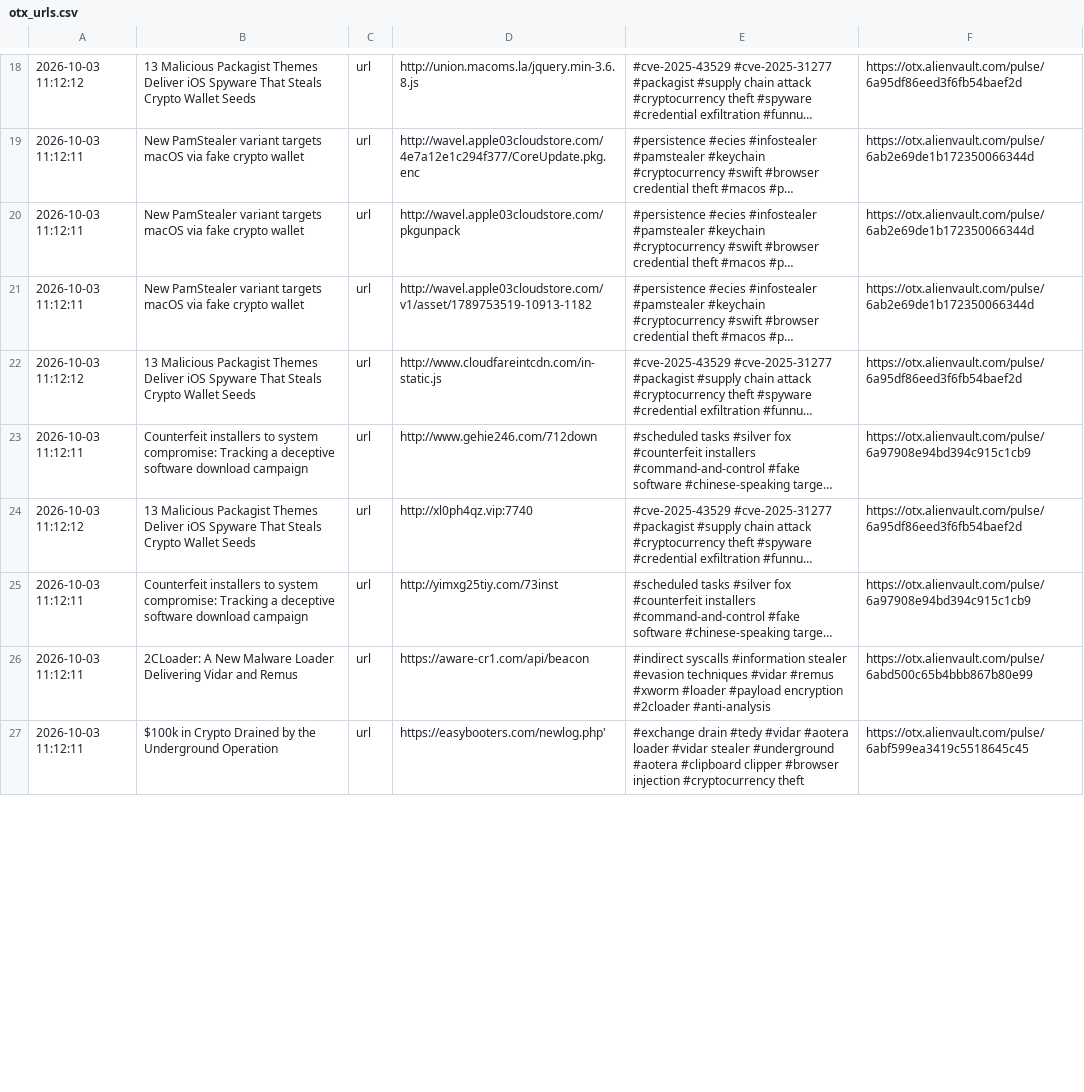
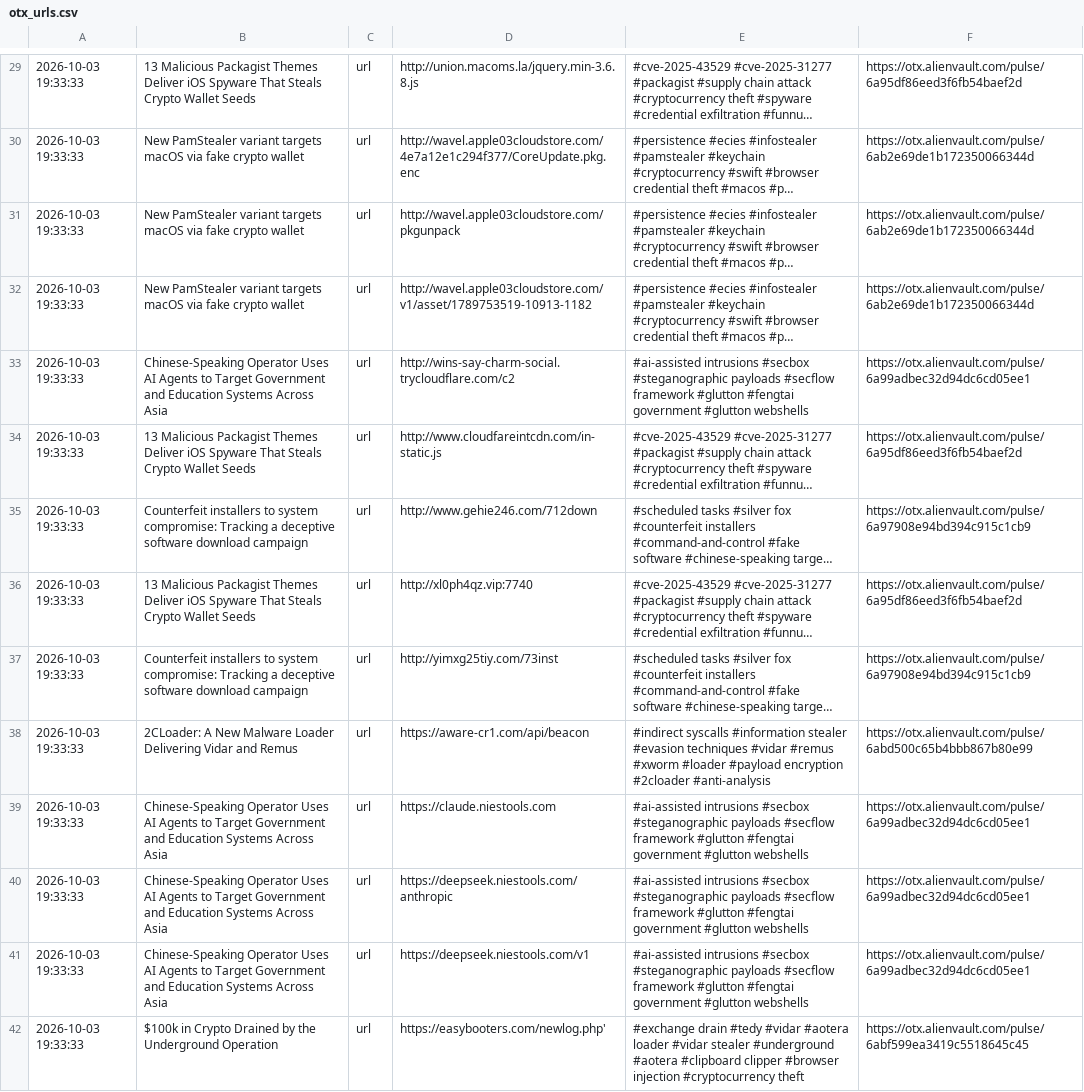
Before and after one commit to 0xShun/Threat-Intel-Data-Pipeline, a CSV file: reports/otx_urls.csv, drawn as a sheet; only a part is shown, gaps mark what is left out; long unchanged cells end in …; addresses are those after the commit; the diff covers the shown part only; the diff names each change by its address in the sheet, - before the commit and + after, or states it on an @@ line.

```diff
--- a/reports/otx_urls.csv
+++ b/reports/otx_urls.csv
-A29: 2026-10-03 11:12:12
+A29: 2026-10-03 19:33:33
-A30:A32: 2026-10-03 11:12:11
+A30:A32: 2026-10-03 19:33:33
+row 33: 2026-10-03 19:33:33 | Chinese-Speaking Operator Uses AI Agents to Target Government and Education Systems Across Asia | url | http://wins-say-charm-social.trycloudflare.com/c2 | #ai-assisted intrusions #secbox #steganographic payloads #secflow framework #glutton #fengtai government #glutton webshells | https://otx.alienvault.com/pulse/6a99adbec32d94dc6cd05ee1
-A34: 2026-10-03 11:12:12
+A34: 2026-10-03 19:33:33
-A35: 2026-10-03 11:12:11
+A35: 2026-10-03 19:33:33
-A36: 2026-10-03 11:12:12
+A36: 2026-10-03 19:33:33
-A37:A38: 2026-10-03 11:12:11
+A37:A38: 2026-10-03 19:33:33
+row 39: 2026-10-03 19:33:33 | Chinese-Speaking Operator Uses AI Agents to Target Government and Education Systems Across Asia | url | https://claude.niestools.com | #ai-assisted intrusions #secbox #steganographic payloads #secflow framework #glutton #fengtai government #glutton webshells | https://otx.alienvault.com/pulse/6a99adbec32d94dc6cd05ee1
+row 40: 2026-10-03 19:33:33 | Chinese-Speaking Operator Uses AI Agents to Target Government and Education Systems Across Asia | url | https://deepseek.niestools.com/anthropic | #ai-assisted intrusions #secbox #steganographic payloads #secflow framework #glutton #fengtai government #glutton webshells | https://otx.alienvault.com/pulse/6a99adbec32d94dc6cd05ee1
+row 41: 2026-10-03 19:33:33 | Chinese-Speaking Operator Uses AI Agents to Target Government and Education Systems Across Asia | url | https://deepseek.niestools.com/v1 | #ai-assisted intrusions #secbox #steganographic payloads #secflow framework #glutton #fengtai government #glutton webshells | https://otx.alienvault.com/pulse/6a99adbec32d94dc6cd05ee1
-A42: 2026-10-03 11:12:11
+A42: 2026-10-03 19:33:33
```
Also changed, not shown: 15 added rows and 30 edited cells elsewhere in this file, reports/scored_hashes.csv, reports/threatfox_urls.csv, 18 other files.
